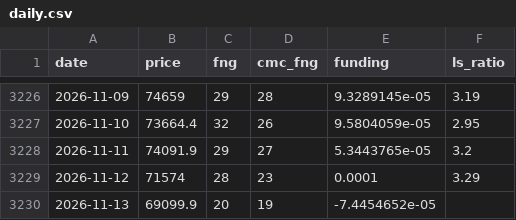
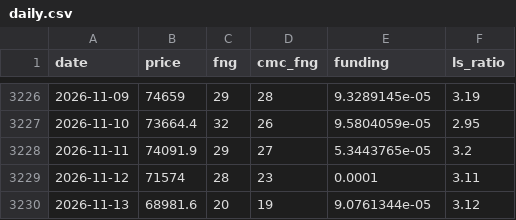
Before and after one commit to cdean12/Crypto-Sentiment, a CSV file: data/daily.csv, drawn as a sheet; only a part is shown, gaps mark what is left out.

Commit message:
Update data 2026-11-13T17:48Z

```diff
--- a/data/daily.csv
+++ b/data/daily.csv
@@ -3228,3 +3228,3 @@ date,price,fng,cmc_fng,funding,ls_ratio
 2026-11-11,74091.9,29,27,5.3443765e-05,3.2
-2026-11-12,71574,28,23,0.0001,3.29
-2026-11-13,69099.9,20,19,-7.4454652e-05,
+2026-11-12,71574,28,23,0.0001,3.11
+2026-11-13,68981.6,20,19,9.0761344e-05,3.12
```
Also changed, not shown: 1 other file.
